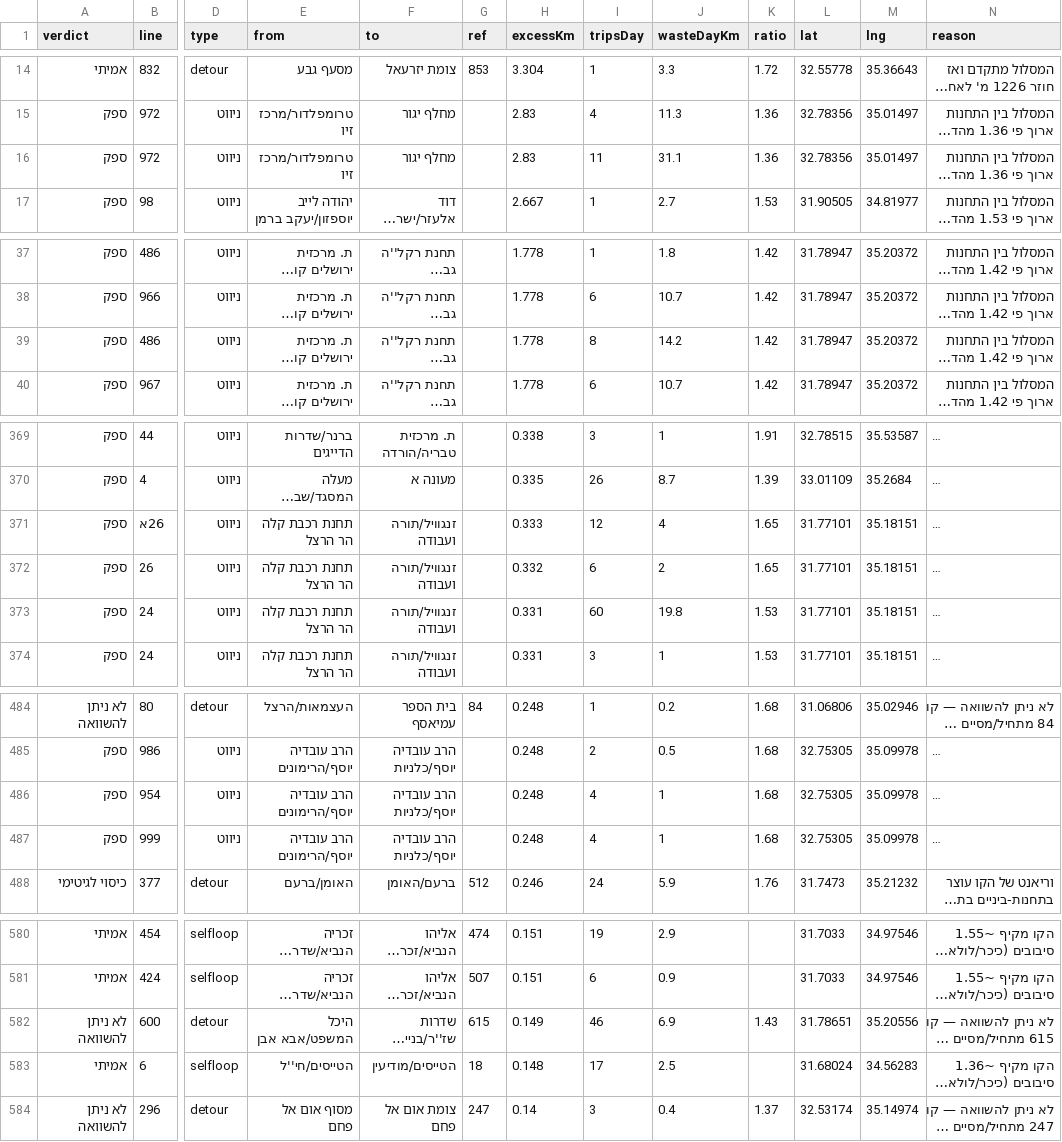
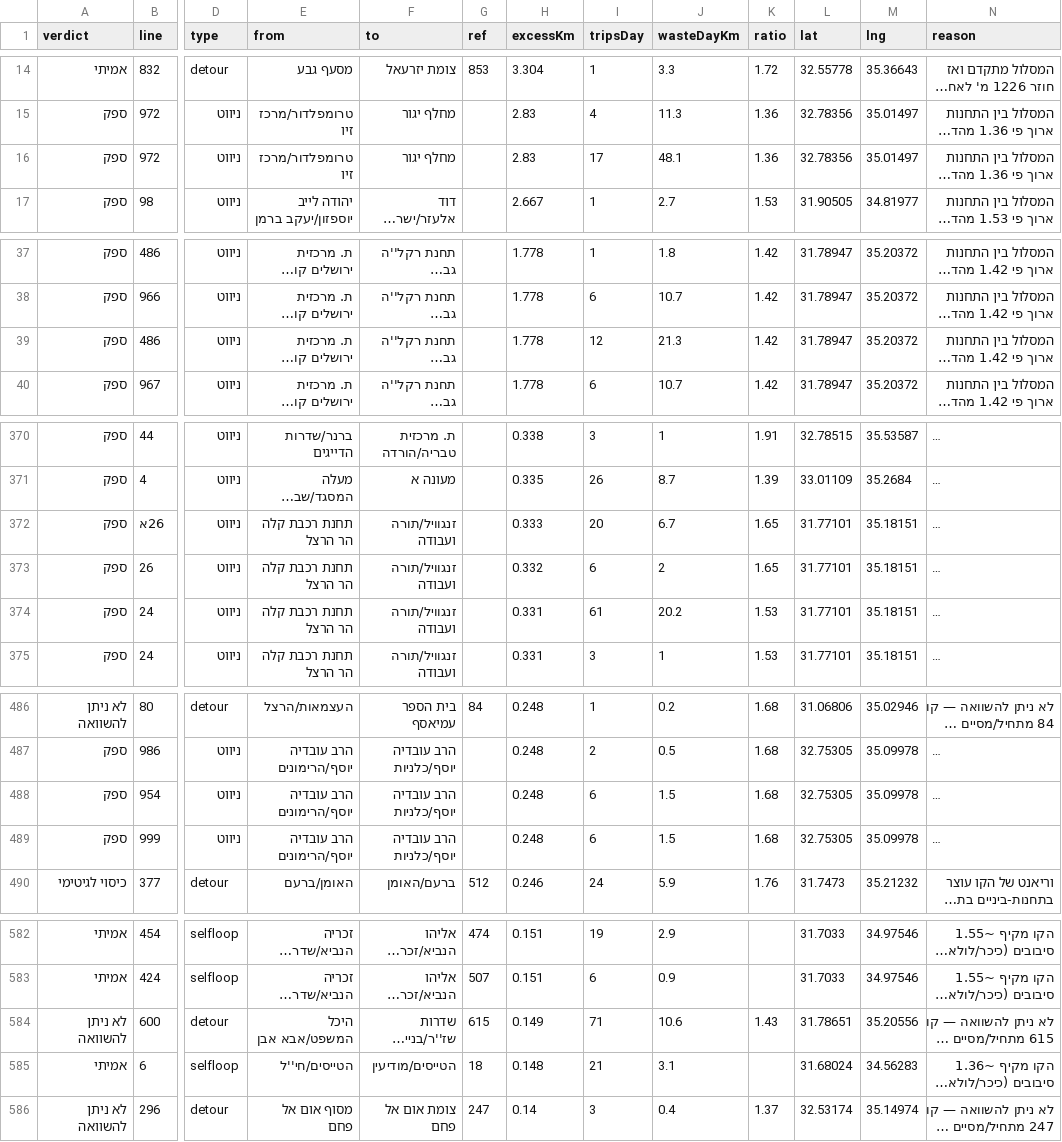
Before and after one commit to Transit-Freak/kav-bug, a CSV file: country-scan.csv, drawn as a sheet; only a part is shown, gaps mark what is left out; long unchanged cells end in …; addresses are those after the commit; the diff covers the shown part only; the diff names each change by its address in the sheet, - before the commit and + after, or states it on an @@ line.

```diff
--- a/country-scan.csv
+++ b/country-scan.csv
-I16 (tripsDay): 11
+I16 (tripsDay): 17
-J16 (wasteDayKm): 31.1
+J16 (wasteDayKm): 48.1
-I39 (tripsDay): 8
+I39 (tripsDay): 12
-J39 (wasteDayKm): 14.2
+J39 (wasteDayKm): 21.3
-I372 (tripsDay): 12
+I372 (tripsDay): 20
-J372 (wasteDayKm): 4
+J372 (wasteDayKm): 6.7
-I374 (tripsDay): 60
+I374 (tripsDay): 61
-J374 (wasteDayKm): 19.8
+J374 (wasteDayKm): 20.2
-I488:I489 (tripsDay): 4
+I488:I489 (tripsDay): 6
-J488:J489 (wasteDayKm): 1
+J488:J489 (wasteDayKm): 1.5
-I584 (tripsDay): 46
+I584 (tripsDay): 71
-J584 (wasteDayKm): 6.9
+J584 (wasteDayKm): 10.6
-I585 (tripsDay): 17
+I585 (tripsDay): 21
-J585 (wasteDayKm): 2.5
+J585 (wasteDayKm): 3.1
```
Also changed, not shown: 4 added rows, 1 removed row and 8 edited cells elsewhere in this file, 5 other files.
